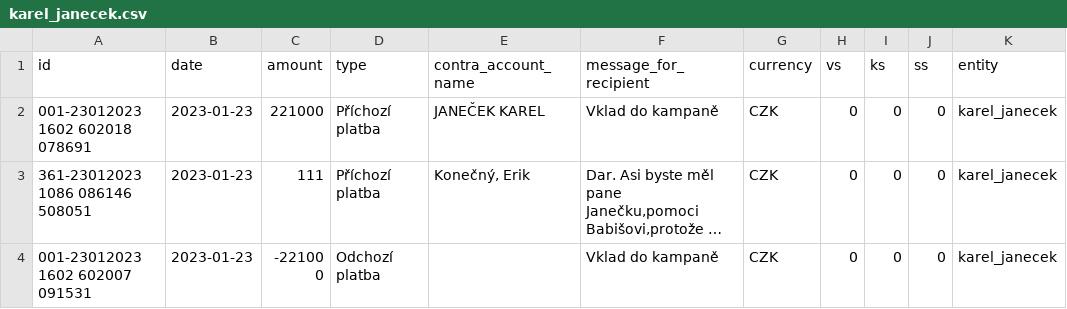
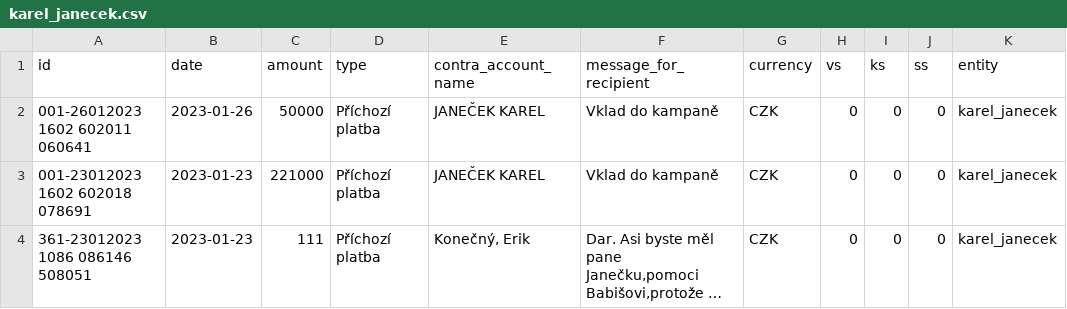
Before and after one commit to opop999/TI_monitoring_transparent_accounts_2023, a CSV file: output/kb/individual_accounts/karel_janecek.csv, drawn as a sheet; only a part is shown; the shorter side is filled out with more unchanged rows; long unchanged cells end in ….

```diff
--- a/output/kb/individual_accounts/karel_janecek.csv
+++ b/output/kb/individual_accounts/karel_janecek.csv
@@ -1,2 +1,3 @@
 id,date,amount,type,contra_account_name,message_for_recipient,currency,vs,ks,ss,entity
+001-26012023 1602 602011 060641,2023-01-26,50000,Příchozí platba,JANEČEK KAREL,Vklad do kampaně,CZK,0,0,0,karel_janecek
 001-23012023 1602 602018 078691,2023-01-23,221000,Příchozí platba,JANEČEK KAREL,Vklad do kampaně,CZK,0,0,0,karel_janecek
```
Also changed, not shown: output/csas/individual_accounts/pavel_fischer.csv, output/csas/individual_accounts/tomas_zima.csv, 20 other files.
